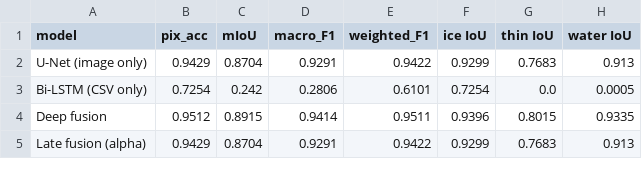
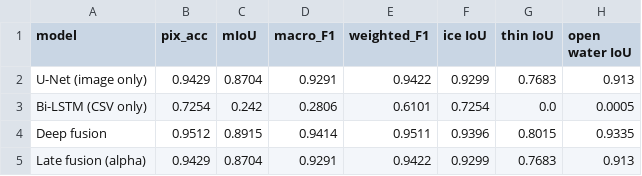
Before and after one commit to thesantoshpant/research-seminar, a CSV file: archive/runs/extended_metrics/extended_metrics.csv, drawn as a sheet.

```diff
--- a/archive/runs/extended_metrics/extended_metrics.csv
+++ b/archive/runs/extended_metrics/extended_metrics.csv
@@ -1,2 +1,2 @@
-model,pix_acc,mIoU,macro_F1,weighted_F1,ice IoU,thin IoU,water IoU
+model,pix_acc,mIoU,macro_F1,weighted_F1,ice IoU,thin IoU,open water IoU
 U-Net (image only),0.9429,0.8704,0.9291,0.9422,0.9299,0.7683,0.913
```
Also changed, not shown: archive/runs/benchmark_report/benchmark_summary.csv, archive/runs/comparison/results_table.csv, 28 other files.
